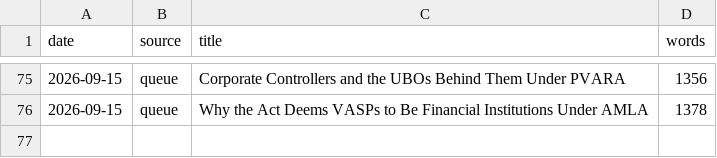
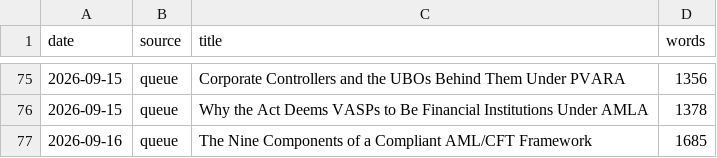
Before and after one commit to coinconnect-pk/coinconnect-pk.github.io, a CSV file: _data/published-log.csv, drawn as a sheet; only a part is shown, gaps mark what is left out; the diff names each change by its address in the sheet, - before the commit and + after, or states it on an @@ line.

```diff
--- a/_data/published-log.csv
+++ b/_data/published-log.csv
+row 77: 2026-09-16 | queue | The Nine Components of a Compliant AML/CFT Framework | 1685
```
Also changed, not shown: 2 other files.
